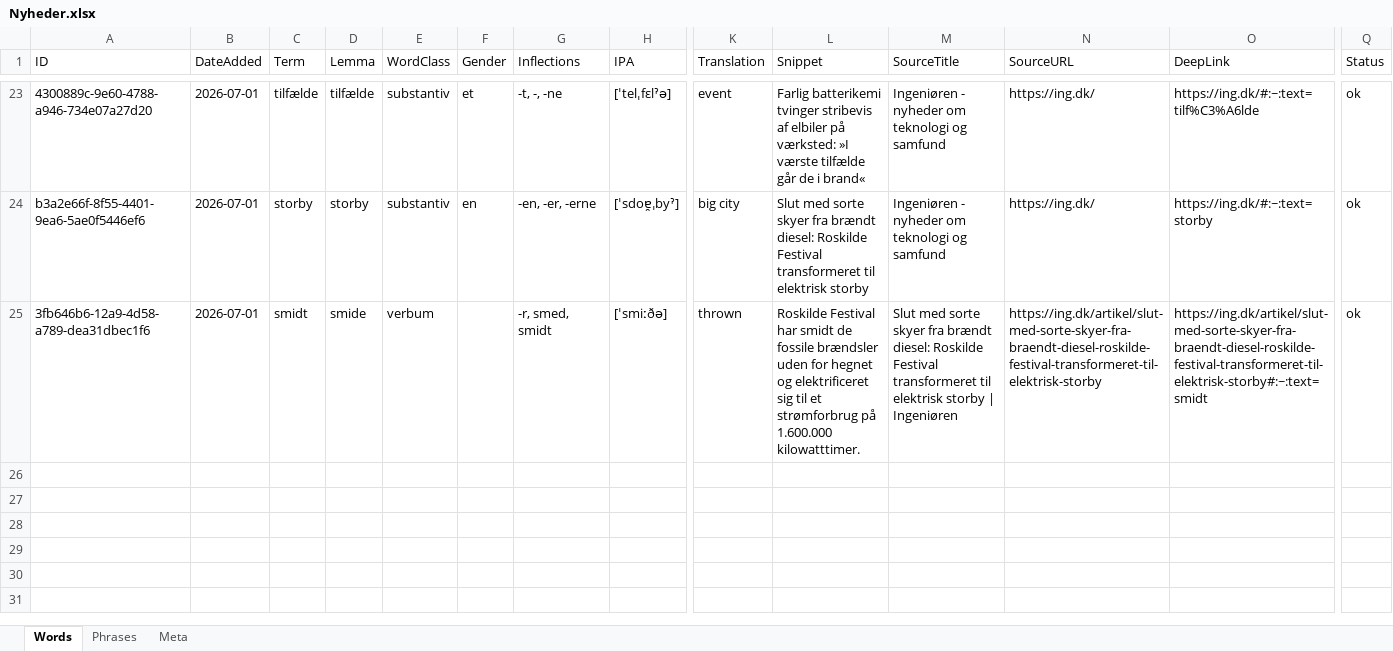
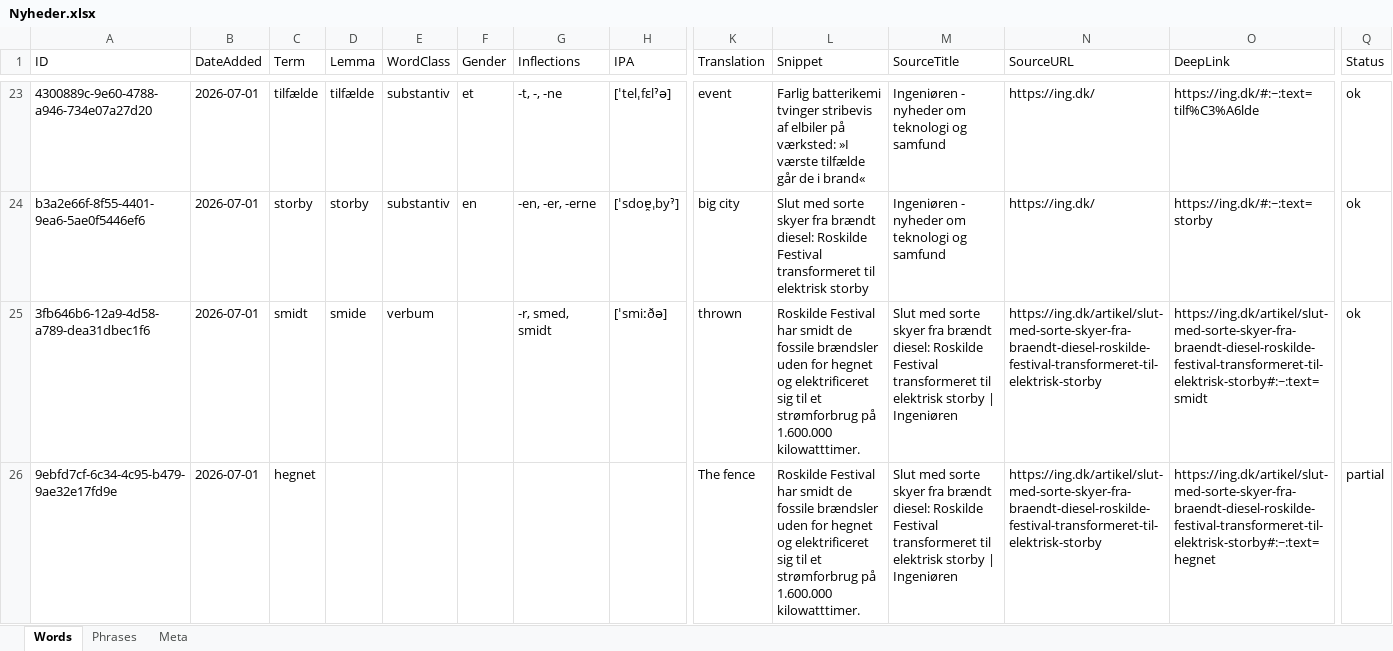
Before and after one commit to oopiooffioinolis/Roedspaette, an Excel workbook: sets/Nyheder.xlsx, sheet Words, drawn as a sheet; only a part is shown, gaps mark what is left out; values as stored, in another font and other column widths than the file's, no borders; rows hold the shown columns only; the diff names each change by its address in the sheet, - before the commit and + after, or states it on an @@ line.

Commit message:
Add word "hegnet" to Nyheder.xlsx

```diff
--- a/sets/Nyheder.xlsx (sheet Words)
+++ b/sets/Nyheder.xlsx (sheet Words)
+row 26: 9ebfd7cf-6c34-4c95-b479-9ae32e17fd9e | 2026-07-01 | hegnet |  |  |  |  |  | The fence | Roskilde Festival har smidt de fossile brændsler uden for hegnet og elektrificeret sig til et strømforbrug på 1.600.000 kilowatttimer. | Slut med sorte skyer fra brændt diesel: Roskilde Festival transformeret til elektrisk storby | Ingeniøren | https://ing.dk/artikel/slut-med-sorte-skyer-fra-braendt-diesel-roskilde-festival-transformeret-til-elektrisk-storby | https://ing.dk/artikel/slut-med-sorte-skyer-fra-braendt-diesel-roskilde-festival-transformeret-til-elektrisk-storby#:~:text=hegnet | partial
```
